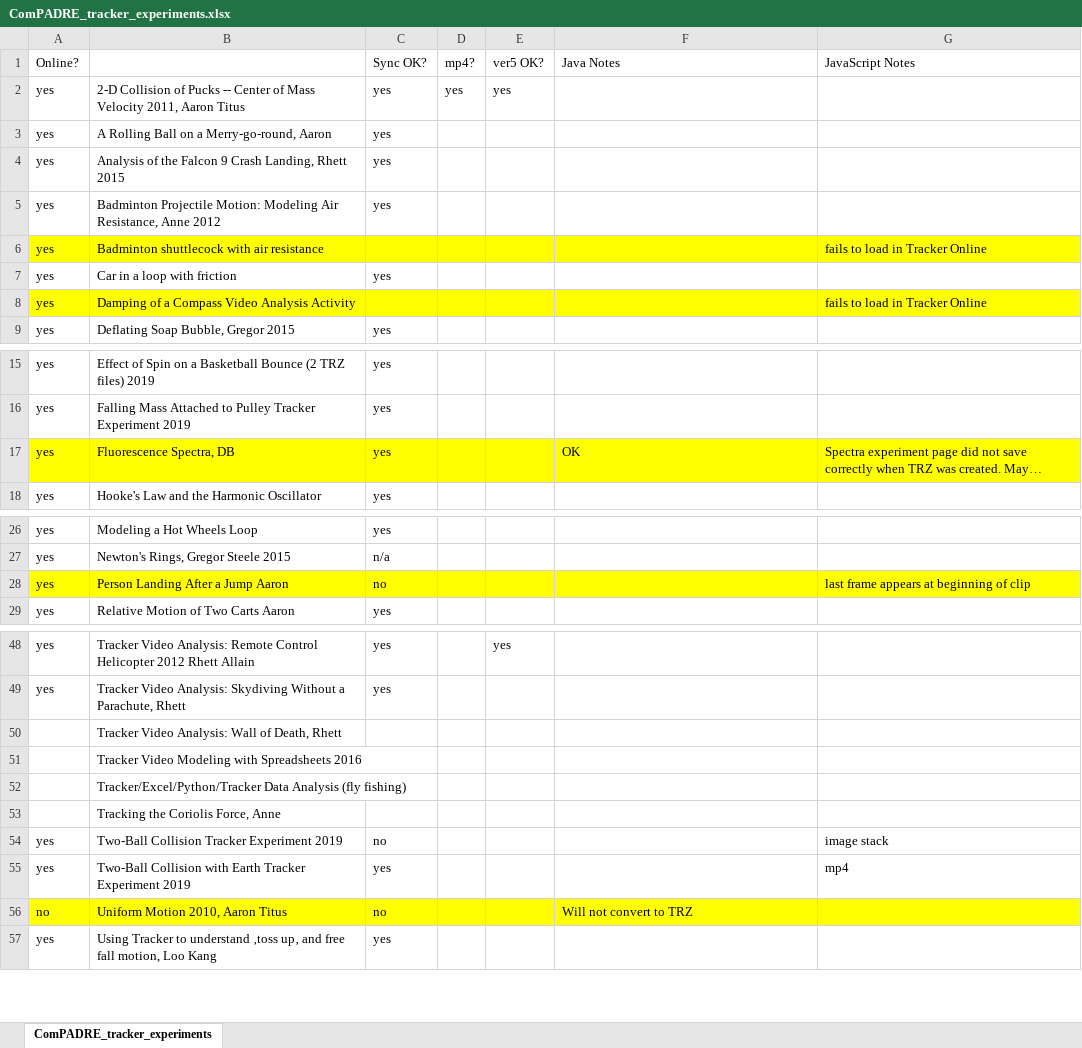
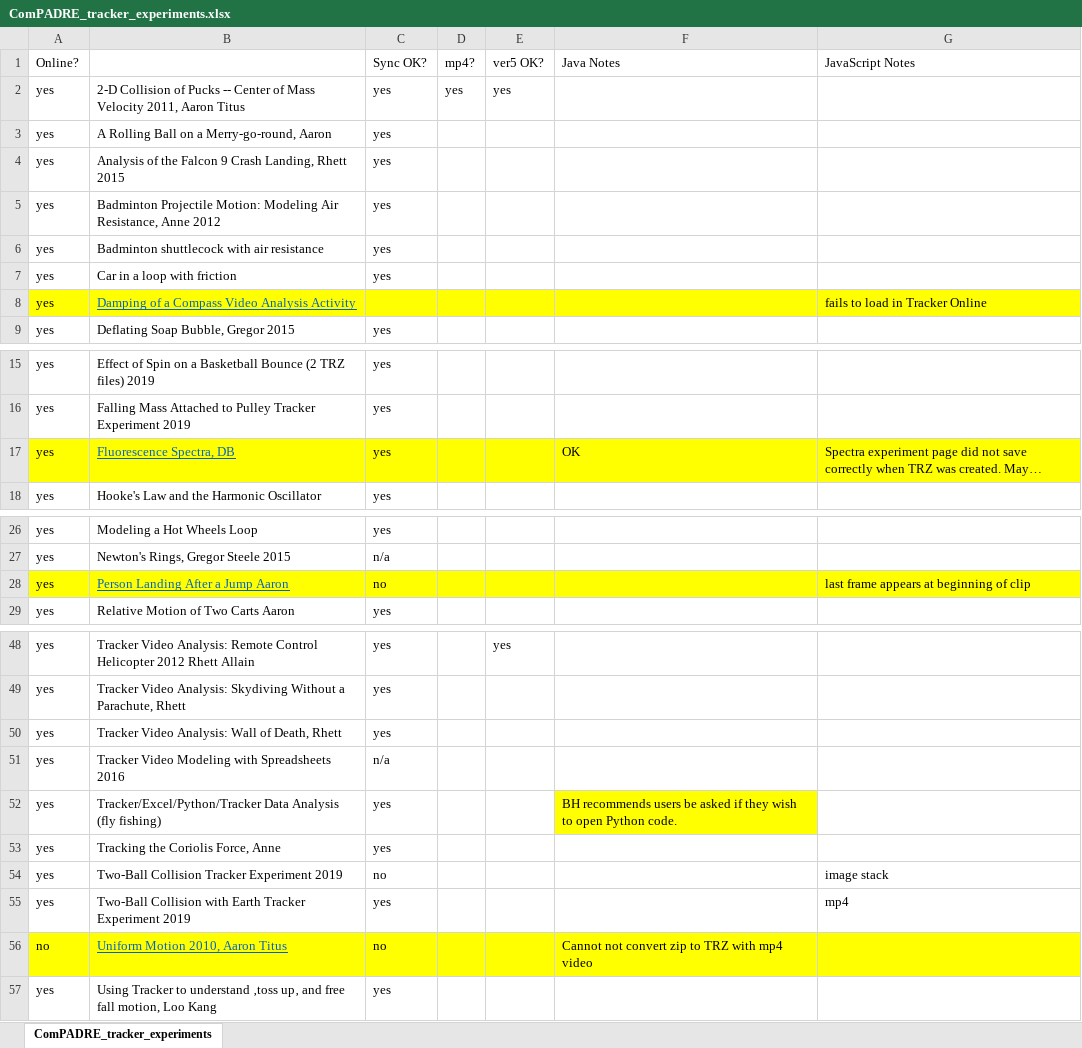
Before and after one commit to OpenSourcePhysics/tracker, an Excel workbook: support/ComPADRE_tracker_experiments.xlsx, sheet ComPADRE_tracker_experiments, drawn as a sheet; only a part is shown, gaps mark what is left out; long unchanged cells end in …; values as stored, in another font and other column widths than the file's, no borders; the diff names each change by its address in the sheet, - before the commit and + after, or states it on an @@ line.

Commit message:
Finished testing all 59 TRZ files in JavaScript
4 files do not work properly.

```diff
--- a/support/ComPADRE_tracker_experiments.xlsx (sheet ComPADRE_tracker_experiments)
+++ b/support/ComPADRE_tracker_experiments.xlsx (sheet ComPADRE_tracker_experiments)
-A6:G6 fill: #FFFF00
+A6:G6 fill: none
-C6 (Sync OK?): (empty)
+C6 (Sync OK?): yes
-G6 (JavaScript Notes): fails to load in Tracker Online
+G6 (JavaScript Notes): (empty)
@@ B8 underline: off → on, text colour: black → #0563C1 @@
@@ B17 underline: off → on, text colour: black → #0563C1 @@
@@ B28 underline: off → on, text colour: black → #0563C1 @@
-A50:A53 (Online?): (empty)
+A50:A53 (Online?): yes
-C50 (Sync OK?): (empty)
+C50 (Sync OK?): yes
-C51 (Sync OK?): (empty)
+C51 (Sync OK?): n/a
-C52:C53 (Sync OK?): (empty)
+C52:C53 (Sync OK?): yes
-F52 (Java Notes): (empty)
+F52 (Java Notes): BH recommends users be asked if they wish to open Python code.
-F52 fill: none
+F52 fill: #FFFF00
@@ B56 underline: off → on, text colour: black → #0563C1 @@
-F56 (Java Notes): Will not convert to TRZ
+F56 (Java Notes): Cannot not convert zip to TRZ with mp4 video
```
